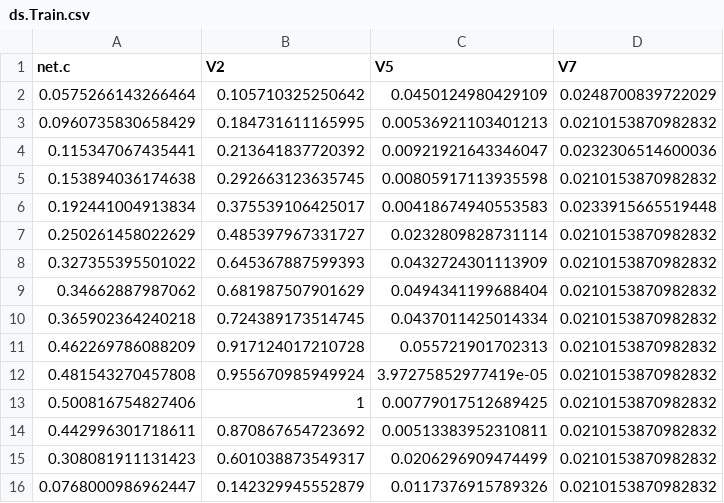
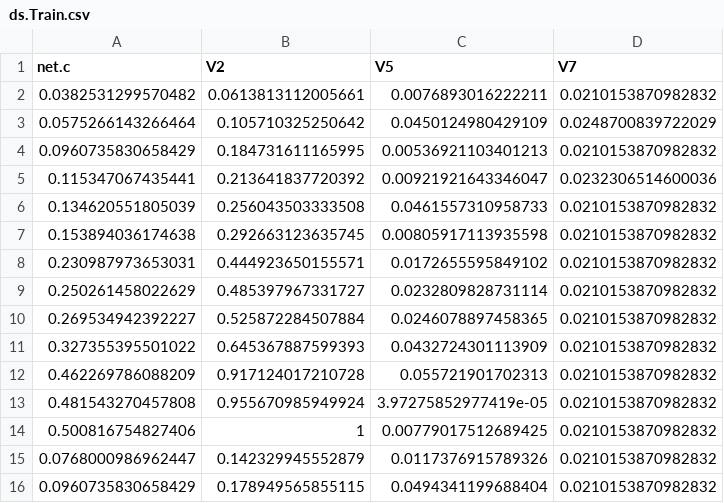
Before and after one commit to muntisa/RRegrs, a CSV file: Rscripts/DataResults/ds.Train.csv, drawn as a sheet.

```diff
--- a/Rscripts/DataResults/ds.Train.csv
+++ b/Rscripts/DataResults/ds.Train.csv
@@ -1,2 +1,3 @@
 "net.c","V2","V5","V7"
+0.0382531299570482,0.0613813112005661,0.0076893016222211,0.0210153870982832
 0.0575266143266464,0.105710325250642,0.0450124980429109,0.0248700839722029
@@ -4,8 +5,8 @@
 0.115347067435441,0.213641837720392,0.00921921643346047,0.0232306514600036
+0.134620551805039,0.256043503333508,0.0461557310958733,0.0210153870982832
 0.153894036174638,0.292663123635745,0.00805917113935598,0.0210153870982832
-0.192441004913834,0.375539106425017,0.00418674940553583,0.0233915665519448
+0.230987973653031,0.444923650155571,0.0172655595849102,0.0210153870982832
 0.250261458022629,0.485397967331727,0.0232809828731114,0.0210153870982832
+0.269534942392227,0.525872284507884,0.0246078897458365,0.0210153870982832
 0.327355395501022,0.645367887599393,0.0432724301113909,0.0210153870982832
-0.34662887987062,0.681987507901629,0.0494341199688404,0.0210153870982832
-0.365902364240218,0.724389173514745,0.0437011425014334,0.0210153870982832
 0.462269786088209,0.917124017210728,0.055721901702313,0.0210153870982832
@@ -13,4 +14,3 @@
 0.500816754827406,1,0.00779017512689425,0.0210153870982832
-0.442996301718611,0.870867654723692,0.00513383952310811,0.0210153870982832
-0.308081911131423,0.601038873549317,0.0206296909474499,0.0210153870982832
 0.0768000986962447,0.142329945552879,0.0117376915789326,0.0210153870982832
+0.0960735830658429,0.178949565855115,0.0494341199688404,0.0210153870982832
```
Also changed, not shown: Rscripts/DataResults/ds.Test.csv, 2 other files.
